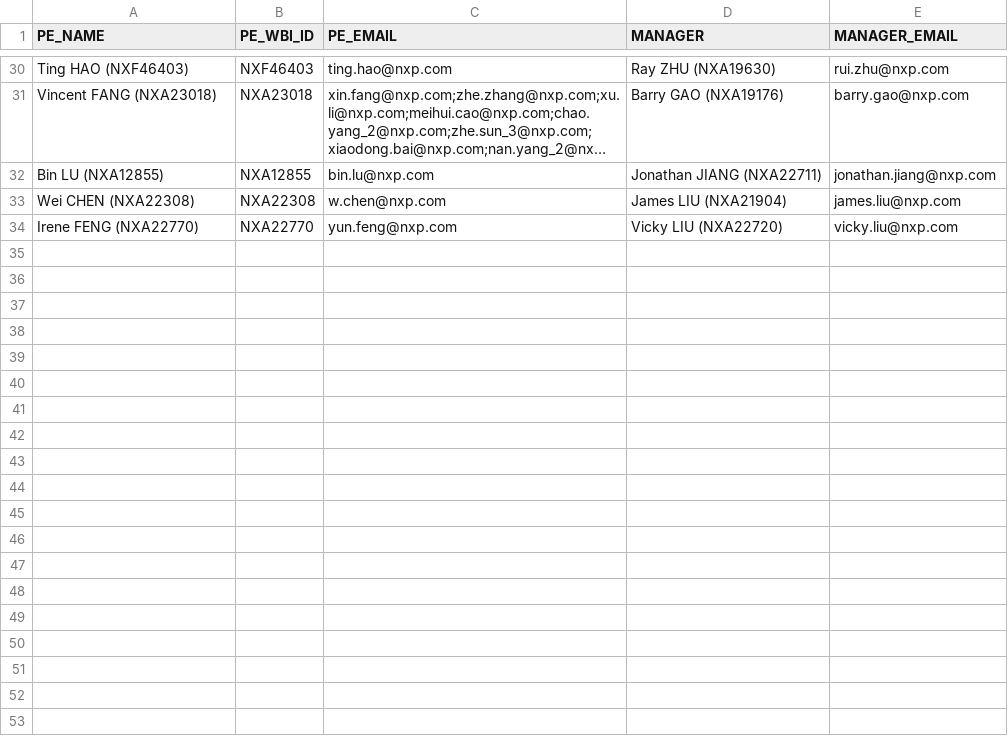
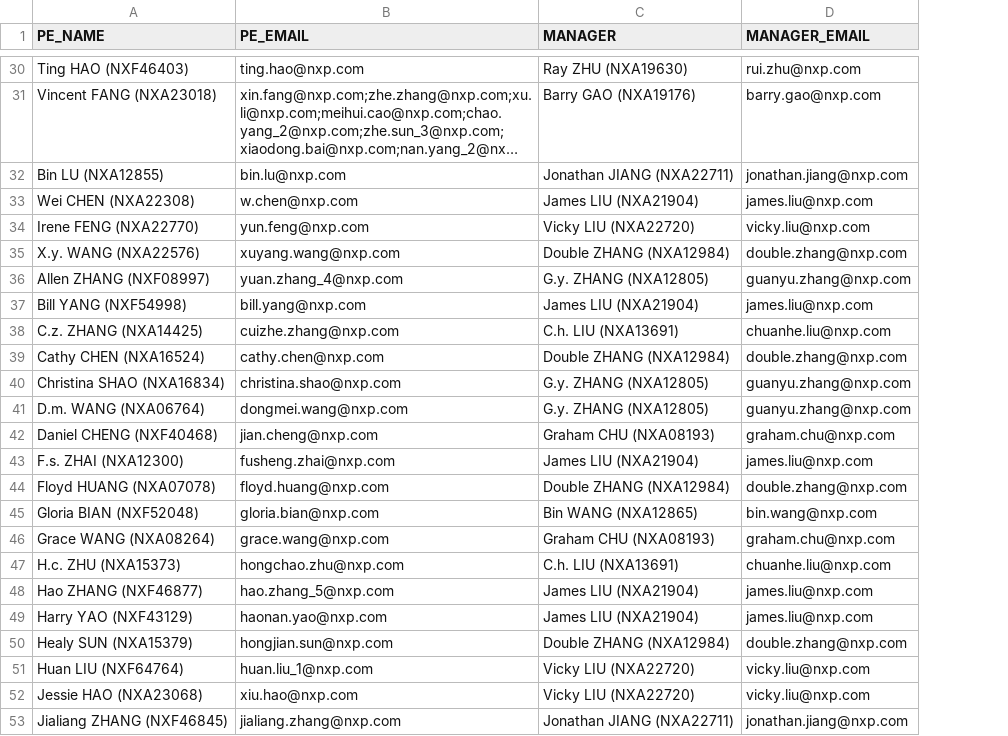
Before and after one commit to fyc0707/COTS, a CSV file: PETable.csv, drawn as a sheet; only a part is shown, gaps mark what is left out; long unchanged cells end in …; removed rows and columns are numbered as before the commit, all else as after; the diff covers the shown part only; the diff names each change by its address in the sheet, - before the commit and + after, or states it on an @@ line.

Commit message:
Update product table for PL Micro

```diff
--- a/PETable.csv
+++ b/PETable.csv
-column B (PE_WBI_ID), rows 30-34: NXF46403 | NXA23018 | NXA12855 | NXA22308 | NXA22770
+row 35: X.y. WANG (NXA22576) | xuyang.wang@nxp.com | Double ZHANG (NXA12984) | double.zhang@nxp.com
+row 36: Allen ZHANG (NXF08997) | yuan.zhang_4@nxp.com | G.y. ZHANG (NXA12805) | guanyu.zhang@nxp.com
+row 37: Bill YANG (NXF54998) | bill.yang@nxp.com | James LIU (NXA21904) | james.liu@nxp.com
+row 38: C.z. ZHANG (NXA14425) | cuizhe.zhang@nxp.com | C.h. LIU (NXA13691) | chuanhe.liu@nxp.com
+row 39: Cathy CHEN (NXA16524) | cathy.chen@nxp.com | Double ZHANG (NXA12984) | double.zhang@nxp.com
+row 40: Christina SHAO (NXA16834) | christina.shao@nxp.com | G.y. ZHANG (NXA12805) | guanyu.zhang@nxp.com
+row 41: D.m. WANG (NXA06764) | dongmei.wang@nxp.com | G.y. ZHANG (NXA12805) | guanyu.zhang@nxp.com
+row 42: Daniel CHENG (NXF40468) | jian.cheng@nxp.com | Graham CHU (NXA08193) | graham.chu@nxp.com
+row 43: F.s. ZHAI (NXA12300) | fusheng.zhai@nxp.com | James LIU (NXA21904) | james.liu@nxp.com
+row 44: Floyd HUANG (NXA07078) | floyd.huang@nxp.com | Double ZHANG (NXA12984) | double.zhang@nxp.com
+row 45: Gloria BIAN (NXF52048) | gloria.bian@nxp.com | Bin WANG (NXA12865) | bin.wang@nxp.com
+row 46: Grace WANG (NXA08264) | grace.wang@nxp.com | Graham CHU (NXA08193) | graham.chu@nxp.com
+row 47: H.c. ZHU (NXA15373) | hongchao.zhu@nxp.com | C.h. LIU (NXA13691) | chuanhe.liu@nxp.com
+row 48: Hao ZHANG (NXF46877) | hao.zhang_5@nxp.com | James LIU (NXA21904) | james.liu@nxp.com
+row 49: Harry YAO (NXF43129) | haonan.yao@nxp.com | James LIU (NXA21904) | james.liu@nxp.com
+row 50: Healy SUN (NXA15379) | hongjian.sun@nxp.com | Double ZHANG (NXA12984) | double.zhang@nxp.com
+row 51: Huan LIU (NXF64764) | huan.liu_1@nxp.com | Vicky LIU (NXA22720) | vicky.liu@nxp.com
+row 52: Jessie HAO (NXA23068) | xiu.hao@nxp.com | Vicky LIU (NXA22720) | vicky.liu@nxp.com
+row 53: Jialiang ZHANG (NXF46845) | jialiang.zhang@nxp.com | Jonathan JIANG (NXA22711) | jonathan.jiang@nxp.com
```
Also changed, not shown: 27 added rows elsewhere in this file.
